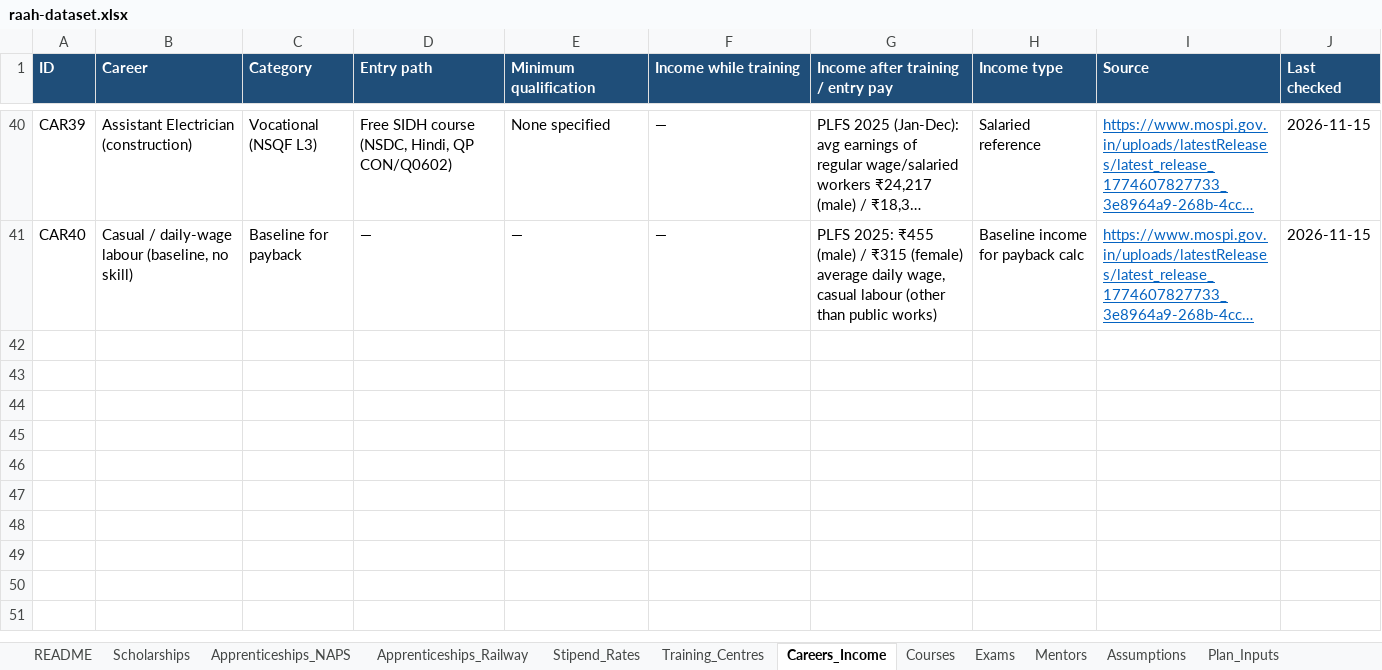
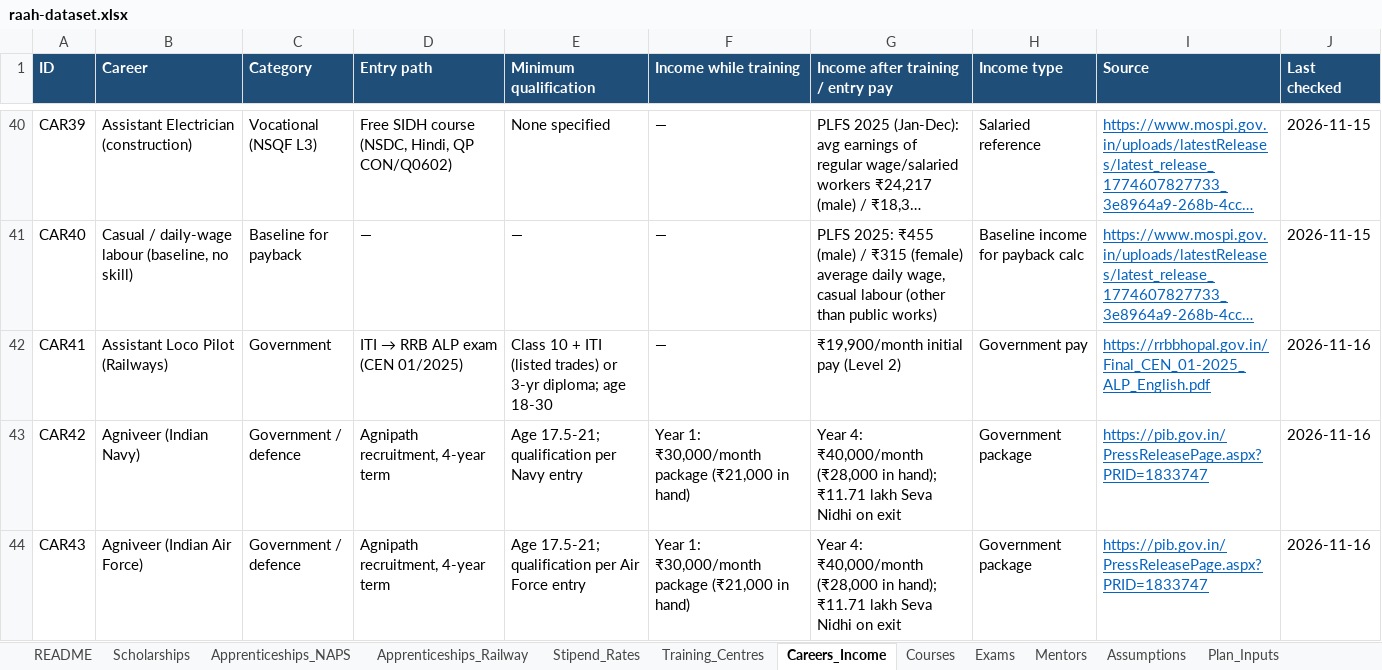
Before and after one commit to sanikadeokule/raah-citi-hack, an Excel workbook: raah-dataset.xlsx, sheet Careers_Income, drawn as a sheet; only a part is shown, gaps mark what is left out; long unchanged cells end in …; values as stored, in another font and other column widths than the file's, no borders; the diff covers the shown part only; the diff names each change by its address in the sheet, - before the commit and + after, or states it on an @@ line.

Commit message:
Add 31 sourced scholarships, 6 careers and Govt Polytechnic Awasari to the dataset

```diff
--- a/raah-dataset.xlsx (sheet Careers_Income)
+++ b/raah-dataset.xlsx (sheet Careers_Income)
+row 42: CAR41 | Assistant Loco Pilot (Railways) | Government | ITI → RRB ALP exam (CEN 01/2025) | Class 10 + ITI (listed trades) or 3-yr diploma; age 18-30 | — | ₹19,900/month initial pay (Level 2) | Government pay | https://rrbbhopal.gov.in/Final_CEN_01-2025_ALP_English.pdf | 2026-11-16
+row 43: CAR42 | Agniveer (Indian Navy) | Government / defence | Agnipath recruitment, 4-year term | Age 17.5-21; qualification per Navy entry | Year 1: ₹30,000/month package (₹21,000 in hand) | Year 4: ₹40,000/month (₹28,000 in hand); ₹11.71 lakh Seva Nidhi on exit | Government package | https://pib.gov.in/PressReleasePage.aspx?PRID=1833747 | 2026-11-16
+row 44: CAR43 | Agniveer (Indian Air Force) | Government / defence | Agnipath recruitment, 4-year term | Age 17.5-21; qualification per Air Force entry | Year 1: ₹30,000/month package (₹21,000 in hand) | Year 4: ₹40,000/month (₹28,000 in hand); ₹11.71 lakh Seva Nidhi on exit | Government package | https://pib.gov.in/PressReleasePage.aspx?PRID=1833747 | 2026-11-16
```
Also changed, not shown: 3 added rows elsewhere in this sheet, sheet Eligibility_Rules, sheet Scholarships, sheet Career_Profile, sheet Training_Centres, sheet README.
